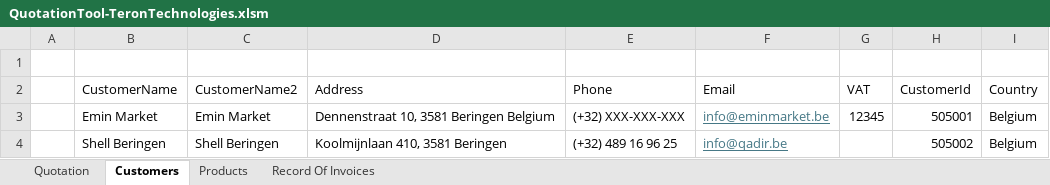
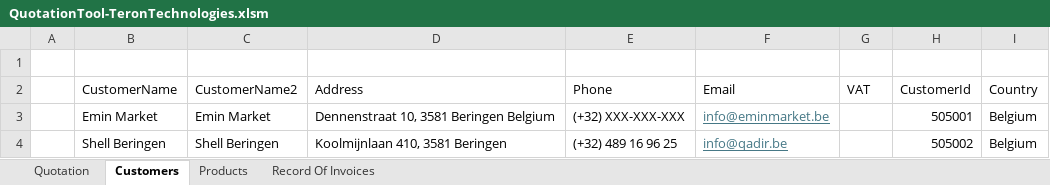
Before and after one commit to Hamza7234/TeronTechnologies, an Excel workbook: Tools/QuotationTool-TeronTechnologies.xlsm, sheet Customers, drawn as a sheet; values as stored, in another font and other column widths than the file's, no borders; table styles not drawn; the diff names each change by its address in the sheet, - before the commit and + after, or states it on an @@ line.

```diff
--- a/Tools/QuotationTool-TeronTechnologies.xlsm (sheet Customers)
+++ b/Tools/QuotationTool-TeronTechnologies.xlsm (sheet Customers)
-G3 (VAT): 12345
+G3 (VAT): (empty)
```
Also changed, not shown: sheet Quotation, sheet Products, formulas that keep their value, charts or pictures, 9 other files.
